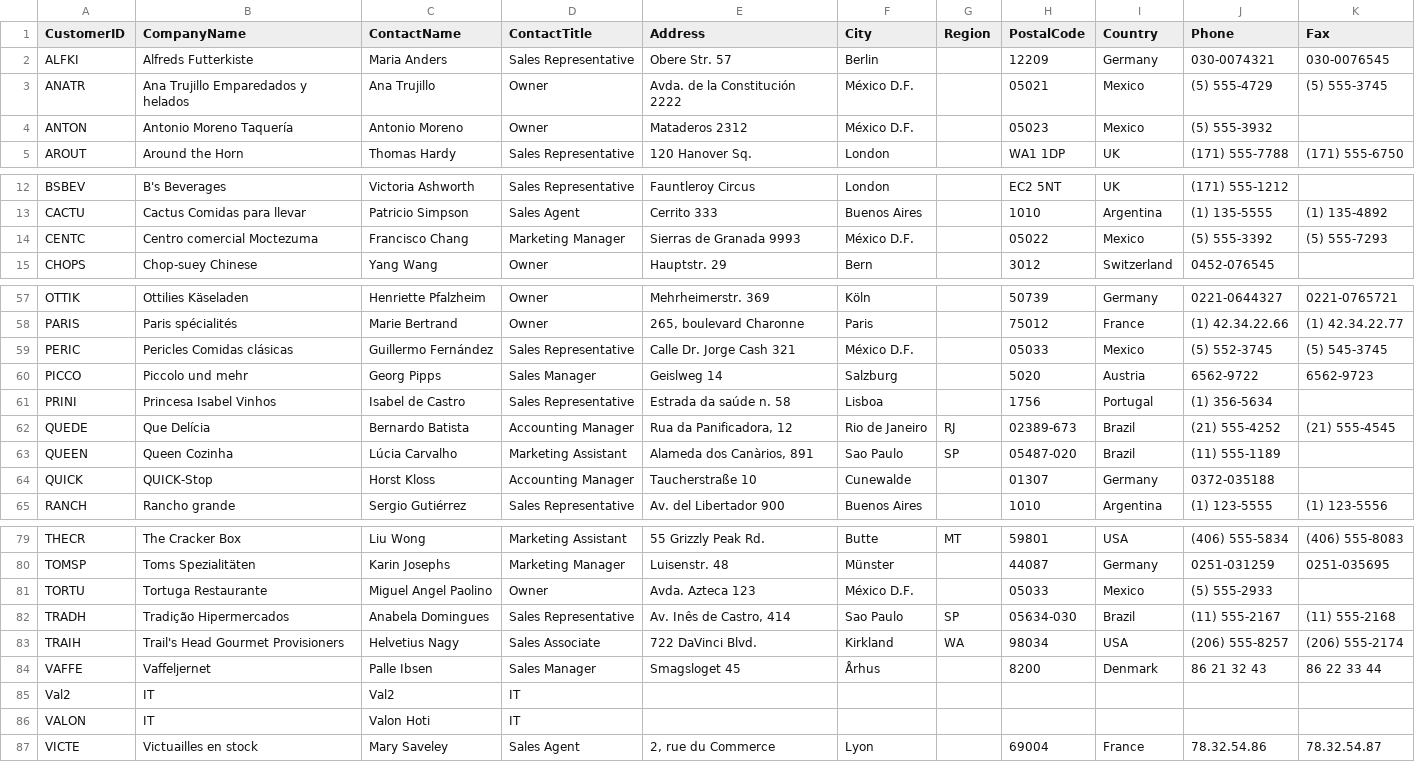
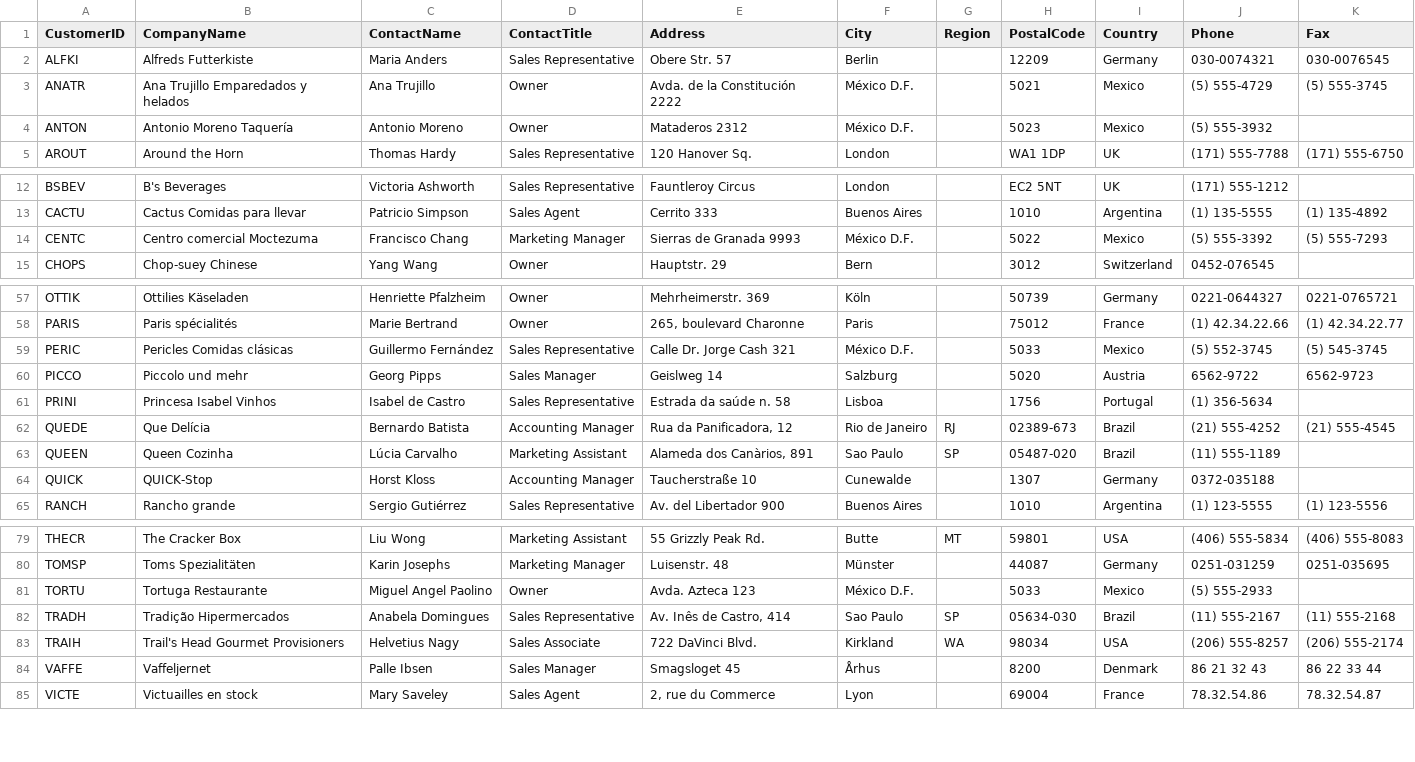
Before and after one commit to artemsopa/northwind, a CSV file: data_tables/Customers.csv, drawn as a sheet; only a part is shown, gaps mark what is left out; the diff covers the shown part only.

Commit message:
Update data

```diff
--- a/data_tables/Customers.csv
+++ b/data_tables/Customers.csv
@@ -2,4 +2,4 @@ CustomerID,CompanyName,ContactName,ContactTitle,Address,City,Region,PostalCode,C
 ALFKI,Alfreds Futterkiste,Maria Anders,Sales Representative,Obere Str. 57,Berlin,,12209,Germany,030-0074321,030-0076545
-ANATR,Ana Trujillo Emparedados y helados,Ana Trujillo,Owner,Avda. de la Constitución 2222,México D.F.,,05021,Mexico,(5) 555-4729,(5) 555-3745
-ANTON,Antonio Moreno Taquería,Antonio Moreno,Owner,Mataderos  2312,México D.F.,,05023,Mexico,(5) 555-3932,
+ANATR,Ana Trujillo Emparedados y helados,Ana Trujillo,Owner,Avda. de la Constitución 2222,México D.F.,,5021,Mexico,(5) 555-4729,(5) 555-3745
+ANTON,Antonio Moreno Taquería,Antonio Moreno,Owner,Mataderos  2312,México D.F.,,5023,Mexico,(5) 555-3932,
 AROUT,Around the Horn,Thomas Hardy,Sales Representative,120 Hanover Sq.,London,,WA1 1DP,UK,(171) 555-7788,(171) 555-6750
@@ -13,3 +13,3 @@ BSBEV,B's Beverages,Victoria Ashworth,Sales Representative,Fauntleroy Circus,Lon
 CACTU,Cactus Comidas para llevar,Patricio Simpson,Sales Agent,Cerrito 333,Buenos Aires,,1010,Argentina,(1) 135-5555,(1) 135-4892
-CENTC,Centro comercial Moctezuma,Francisco Chang,Marketing Manager,Sierras de Granada 9993,México D.F.,,05022,Mexico,(5) 555-3392,(5) 555-7293
+CENTC,Centro comercial Moctezuma,Francisco Chang,Marketing Manager,Sierras de Granada 9993,México D.F.,,5022,Mexico,(5) 555-3392,(5) 555-7293
 CHOPS,Chop-suey Chinese,Yang Wang,Owner,Hauptstr. 29,Bern,,3012,Switzerland,0452-076545,
@@ -58,3 +58,3 @@ OTTIK,Ottilies Käseladen,Henriette Pfalzheim,Owner,Mehrheimerstr. 369,Köln,,50
 PARIS,Paris spécialités,Marie Bertrand,Owner,"265, boulevard Charonne",Paris,,75012,France,(1) 42.34.22.66,(1) 42.34.22.77
-PERIC,Pericles Comidas clásicas,Guillermo Fernández,Sales Representative,Calle Dr. Jorge Cash 321,México D.F.,,05033,Mexico,(5) 552-3745,(5) 545-3745
+PERIC,Pericles Comidas clásicas,Guillermo Fernández,Sales Representative,Calle Dr. Jorge Cash 321,México D.F.,,5033,Mexico,(5) 552-3745,(5) 545-3745
 PICCO,Piccolo und mehr,Georg Pipps,Sales Manager,Geislweg 14,Salzburg,,5020,Austria,6562-9722,6562-9723
@@ -63,3 +63,3 @@ QUEDE,Que Delícia,Bernardo Batista,Accounting Manager,"Rua da Panificadora, 12"
 QUEEN,Queen Cozinha,Lúcia Carvalho,Marketing Assistant,"Alameda dos Canàrios, 891",Sao Paulo,SP,05487-020,Brazil,(11) 555-1189,
-QUICK,QUICK-Stop,Horst Kloss,Accounting Manager,Taucherstraße 10,Cunewalde,,01307,Germany,0372-035188,
+QUICK,QUICK-Stop,Horst Kloss,Accounting Manager,Taucherstraße 10,Cunewalde,,1307,Germany,0372-035188,
 RANCH,Rancho grande,Sergio Gutiérrez,Sales Representative,Av. del Libertador 900,Buenos Aires,,1010,Argentina,(1) 123-5555,(1) 123-5556
@@ -80,3 +80,3 @@ THECR,The Cracker Box,Liu Wong,Marketing Assistant,55 Grizzly Peak Rd.,Butte,MT,
 TOMSP,Toms Spezialitäten,Karin Josephs,Marketing Manager,Luisenstr. 48,Münster,,44087,Germany,0251-031259,0251-035695
-TORTU,Tortuga Restaurante,Miguel Angel Paolino,Owner,Avda. Azteca 123,México D.F.,,05033,Mexico,(5) 555-2933,
+TORTU,Tortuga Restaurante,Miguel Angel Paolino,Owner,Avda. Azteca 123,México D.F.,,5033,Mexico,(5) 555-2933,
 TRADH,Tradição Hipermercados,Anabela Domingues,Sales Representative,"Av. Inês de Castro, 414",Sao Paulo,SP,05634-030,Brazil,(11) 555-2167,(11) 555-2168
@@ -84,4 +84,2 @@ TRAIH,Trail's Head Gourmet Provisioners,Helvetius Nagy,Sales Associate,722 DaVin
 VAFFE,Vaffeljernet,Palle Ibsen,Sales Manager,Smagsloget 45,Århus,,8200,Denmark,86 21 32 43,86 22 33 44
-"Val2 ",IT,Val2,IT,,,,,,,
-VALON,IT,Valon Hoti,IT,,,,,,,
 VICTE,Victuailles en stock,Mary Saveley,Sales Agent,"2, rue du Commerce",Lyon,,69004,France,78.32.54.86,78.32.54.87
```
Also changed, not shown: 2 edited cells elsewhere in this file, data_tables/Employees.csv, 2 other files.
